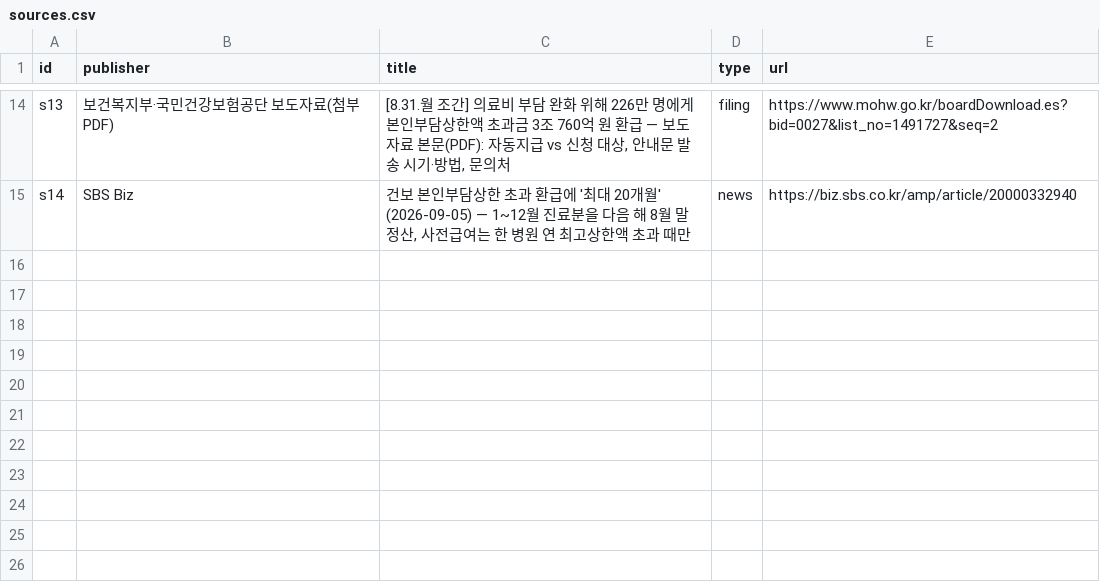
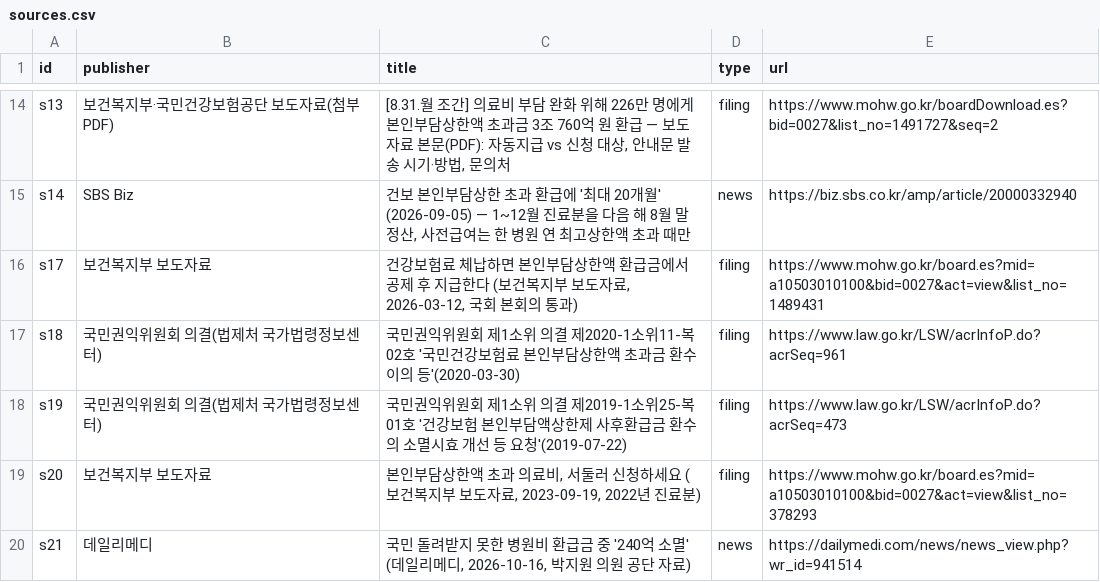
Before and after one commit to CertainAmount/finyul-data, a CSV file: data/benefit-cap-refund-notice-apply-or-auto-2025/sources.csv, drawn as a sheet; only a part is shown, gaps mark what is left out.

Commit message:
Sync: 146 articles, 66 figures, 274 tables, 28 calculators

```diff
--- a/data/benefit-cap-refund-notice-apply-or-auto-2025/sources.csv
+++ b/data/benefit-cap-refund-notice-apply-or-auto-2025/sources.csv
@@ -15 +15,6 @@ s13,보건복지부·국민건강보험공단 보도자료(첨부 PDF),"[8.31.
 s14,SBS Biz,"건보 본인부담상한 초과 환급에 '최대 20개월' (2026-09-05) — 1~12월 진료분을 다음 해 8월 말 정산, 사전급여는 한 병원 연 최고상한액 초과 때만",news,https://biz.sbs.co.kr/amp/article/20000332940
+s17,보건복지부 보도자료,"건강보험료 체납하면 본인부담상한액 환급금에서 공제 후 지급한다 (보건복지부 보도자료, 2026-03-12, 국회 본회의 통과)",filing,https://www.mohw.go.kr/board.es?mid=a10503010100&bid=0027&act=view&list_no=1489431
+s18,국민권익위원회 의결(법제처 국가법령정보센터),국민권익위원회 제1소위 의결 제2020-1소위11-복02호 '국민건강보험료 본인부담상한액 초과금 환수 이의 등'(2020-03-30),filing,https://www.law.go.kr/LSW/acrInfoP.do?acrSeq=961
+s19,국민권익위원회 의결(법제처 국가법령정보센터),국민권익위원회 제1소위 의결 제2019-1소위25-복01호 '건강보험 본인부담액상한제 사후환급금 환수의 소멸시효 개선 등 요청'(2019-07-22),filing,https://www.law.go.kr/LSW/acrInfoP.do?acrSeq=473
+s20,보건복지부 보도자료,"본인부담상한액 초과 의료비, 서둘러 신청하세요 (보건복지부 보도자료, 2023-09-19, 2022년 진료분)",filing,https://www.mohw.go.kr/board.es?mid=a10503010100&bid=0027&act=view&list_no=378293
+s21,데일리메디,"국민 돌려받지 못한 병원비 환급금 중 '240억 소멸' (데일리메디, 2026-10-16, 박지원 의원 공단 자료)",news,https://dailymedi.com/news/news_view.php?wr_id=941514
```
Also changed, not shown: data/part-time-job-retirement-pay-15-hours-4-week-average/sources.csv, data/part-time-job-retirement-pay-15-hours-4-week-average/table-2.csv.
